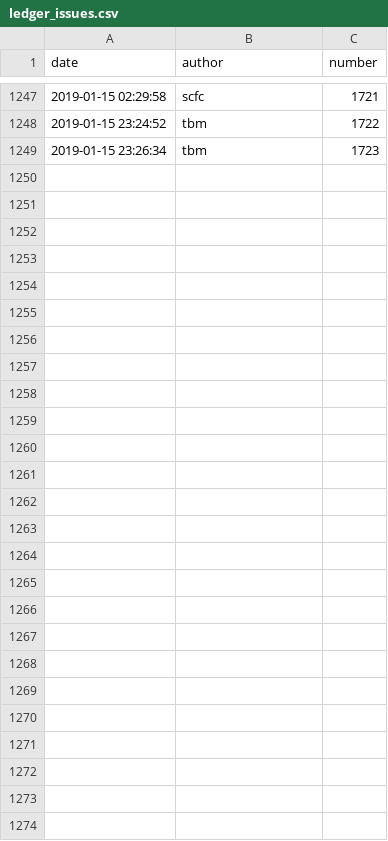
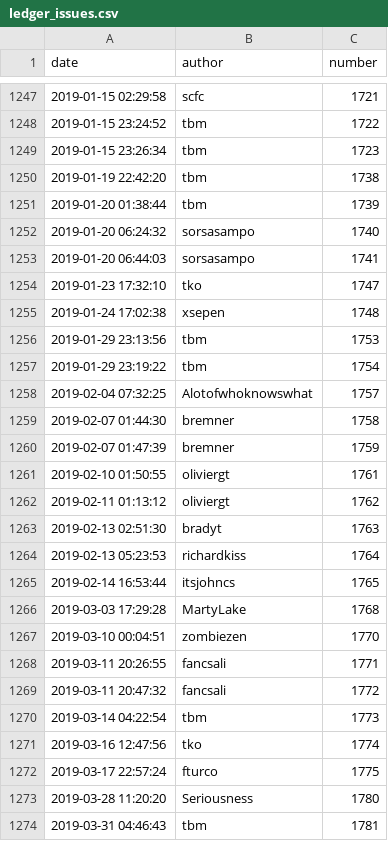
Before and after one commit to Zimmi48/impact-of-switching-bug-trackers, a CSV file: analysis/ledger_issues.csv, drawn as a sheet; only a part is shown, gaps mark what is left out; the diff names each change by its address in the sheet, - before the commit and + after, or states it on an @@ line.

```diff
--- a/analysis/ledger_issues.csv
+++ b/analysis/ledger_issues.csv
+row 1250: 2019-01-19 22:42:20 | tbm | 1738
+row 1251: 2019-01-20 01:38:44 | tbm | 1739
+row 1252: 2019-01-20 06:24:32 | sorsasampo | 1740
+row 1253: 2019-01-20 06:44:03 | sorsasampo | 1741
+row 1254: 2019-01-23 17:32:10 | tko | 1747
+row 1255: 2019-01-24 17:02:38 | xsepen | 1748
+row 1256: 2019-01-29 23:13:56 | tbm | 1753
+row 1257: 2019-01-29 23:19:22 | tbm | 1754
+row 1258: 2019-02-04 07:32:25 | Alotofwhoknowswhat | 1757
+row 1259: 2019-02-07 01:44:30 | bremner | 1758
+row 1260: 2019-02-07 01:47:39 | bremner | 1759
+row 1261: 2019-02-10 01:50:55 | oliviergt | 1761
+row 1262: 2019-02-11 01:13:12 | oliviergt | 1762
+row 1263: 2019-02-13 02:51:30 | bradyt | 1763
+row 1264: 2019-02-13 05:23:53 | richardkiss | 1764
+row 1265: 2019-02-14 16:53:44 | itsjohncs | 1765
+row 1266: 2019-03-03 17:29:28 | MartyLake | 1768
+row 1267: 2019-03-10 00:04:51 | zombiezen | 1770
+row 1268: 2019-03-11 20:26:55 | fancsali | 1771
+row 1269: 2019-03-11 20:47:32 | fancsali | 1772
+row 1270: 2019-03-14 04:22:54 | tbm | 1773
+row 1271: 2019-03-16 12:47:56 | tko | 1774
+row 1272: 2019-03-17 22:57:24 | fturco | 1775
+row 1273: 2019-03-28 11:20:20 | Seriousness | 1780
+row 1274: 2019-03-31 04:46:43 | tbm | 1781
```
Also changed, not shown: analysis/ledger_comments.csv, analysis/ledger_pr_comments.csv, 23 other files.
